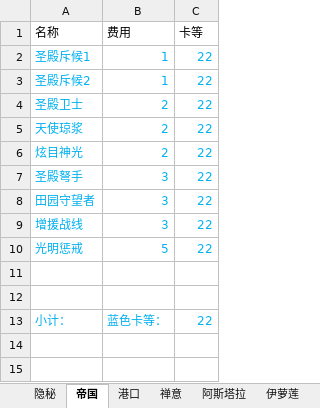
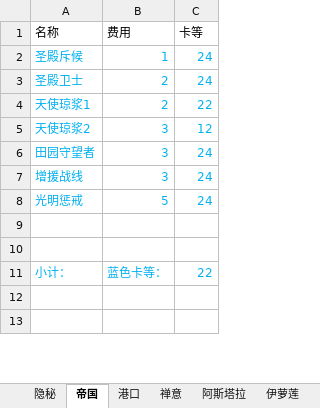
Before and after one commit to XTsuola/keyuanWeb, an Excel workbook: src/views/game/zlzq/cardList/zz_myCard/z_level.xlsx, sheet 帝国, drawn as a sheet; only a part is shown; values as stored, in another font and other column widths than the file's, no borders; removed rows and columns are numbered as before the commit, all else as after; the diff covers the shown part only; the diff names each change by its address in the sheet, - before the commit and + after, or states it on an @@ line.

```diff
--- a/src/views/game/zlzq/cardList/zz_myCard/z_level.xlsx (sheet 帝国)
+++ b/src/views/game/zlzq/cardList/zz_myCard/z_level.xlsx (sheet 帝国)
-A2 (名称): 圣殿斥候1
+A2 (名称): 圣殿斥候
-C2 (卡等): 22
+C2 (卡等): 24
-row 3: 圣殿斥候2 | 1 | 22
-C3 (卡等): 22
+C3 (卡等): 24
-A4 (名称): 天使琼浆
+A4 (名称): 天使琼浆1
-row 6: 炫目神光 | 2 | 22
-row 7: 圣殿弩手 | 3 | 22
+row 5: 天使琼浆2 | 3 | 12
-C6:C8 (卡等): 22
+C6:C8 (卡等): 24
```
Also changed, not shown: 2 added rows and 8 edited cells elsewhere in this sheet, sheet 隐秘, formulas that keep their value, src/views/game/zlzq/cardList/xingkongCard/z_level.xlsx, 7 other files.
